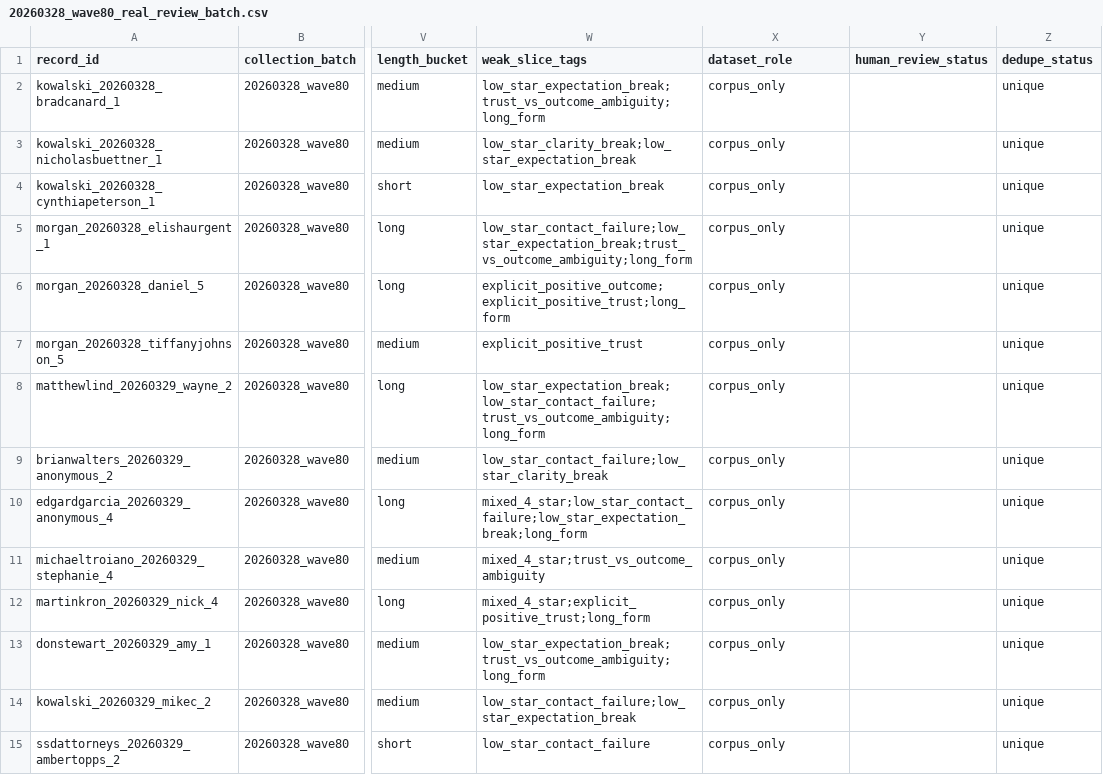
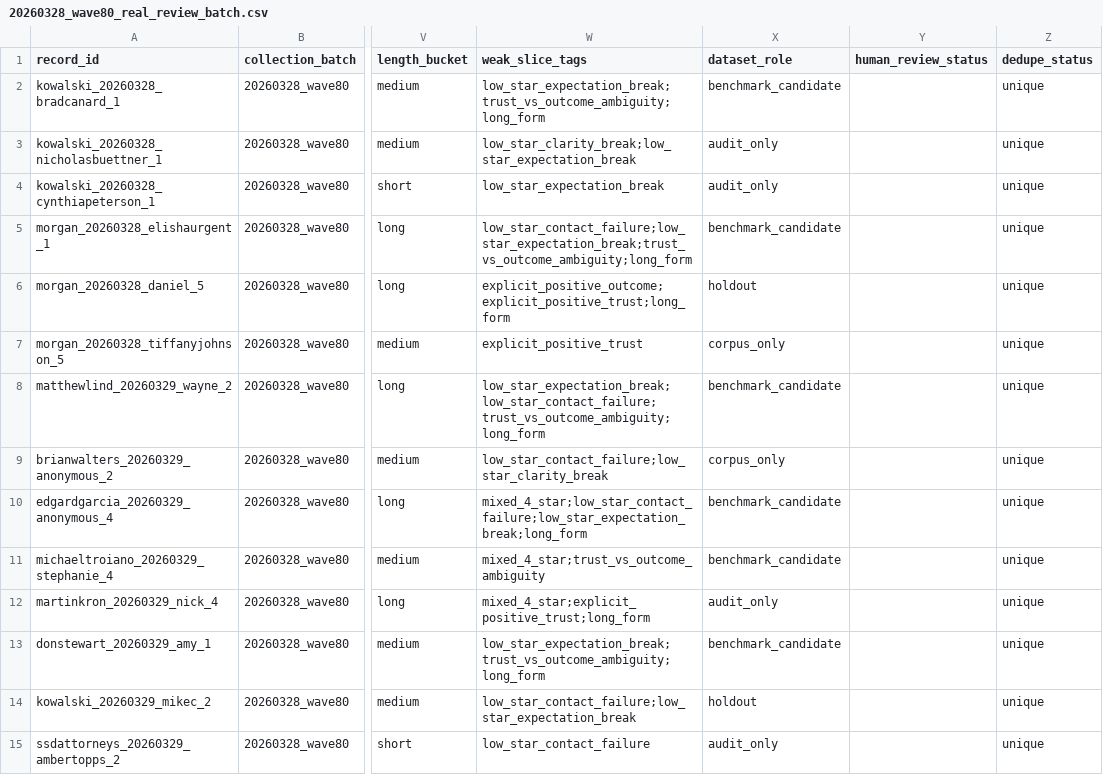
Before and after one commit to DrewYomantas/Clarion, a CSV file: data/calibration/expansion/batches/20260328_wave80_real_review_batch.csv, drawn as a sheet; only a part is shown, gaps mark what is left out; the diff covers the shown part only; the diff names each change by its address in the sheet, - before the commit and + after, or states it on an @@ line.

```diff
--- a/data/calibration/expansion/batches/20260328_wave80_real_review_batch.csv
+++ b/data/calibration/expansion/batches/20260328_wave80_real_review_batch.csv
-X2 (dataset_role): corpus_only
+X2 (dataset_role): benchmark_candidate
-X3:X4 (dataset_role): corpus_only
+X3:X4 (dataset_role): audit_only
-X5 (dataset_role): corpus_only
+X5 (dataset_role): benchmark_candidate
-X6 (dataset_role): corpus_only
+X6 (dataset_role): holdout
-X8 (dataset_role): corpus_only
+X8 (dataset_role): benchmark_candidate
-X10:X11 (dataset_role): corpus_only
+X10:X11 (dataset_role): benchmark_candidate
-X12 (dataset_role): corpus_only
+X12 (dataset_role): audit_only
-X13 (dataset_role): corpus_only
+X13 (dataset_role): benchmark_candidate
-X14 (dataset_role): corpus_only
+X14 (dataset_role): holdout
-X15 (dataset_role): corpus_only
+X15 (dataset_role): audit_only
```
Also changed, not shown: 19 edited cells elsewhere in this file, data/calibration/expansion/manifests/20260328_wave80_batch_manifest.csv, data/calibration/expansion/queues/20260328_wave80_label_queue.csv, 7 other files.
